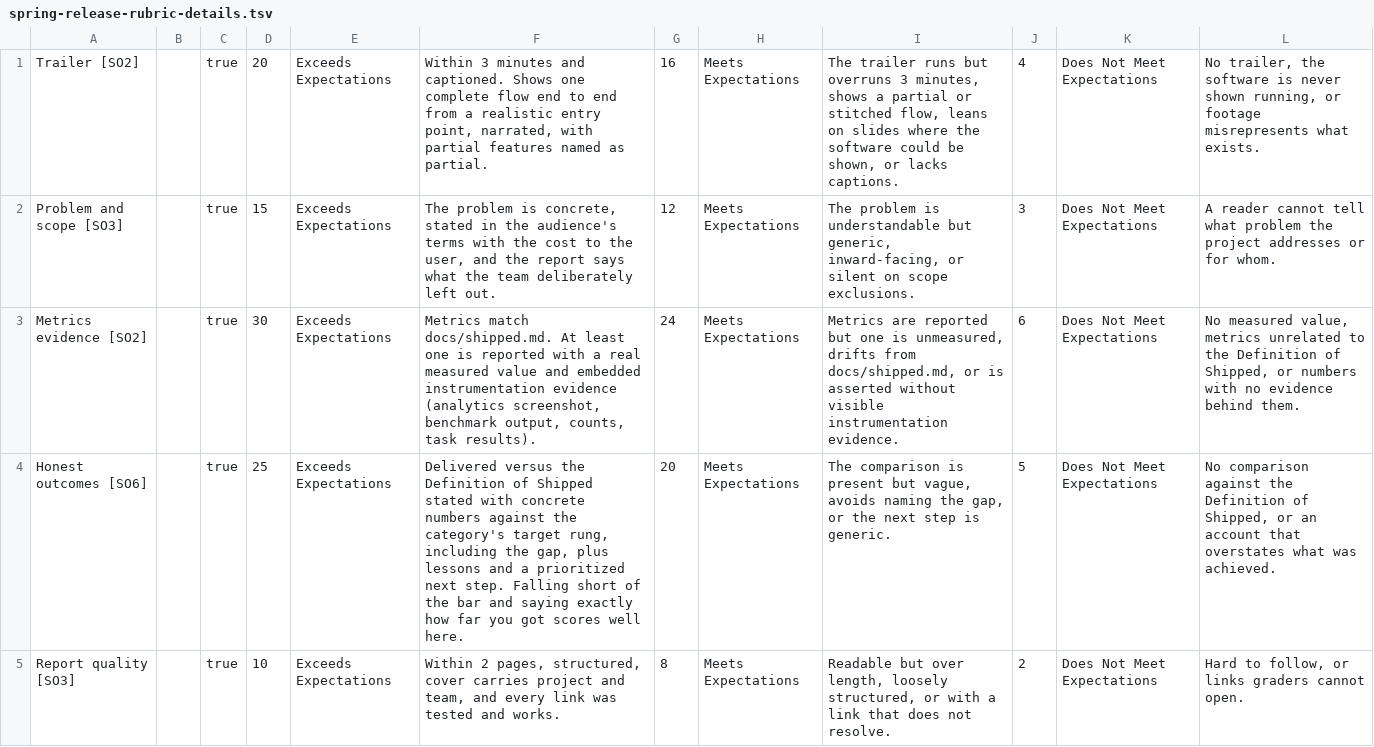
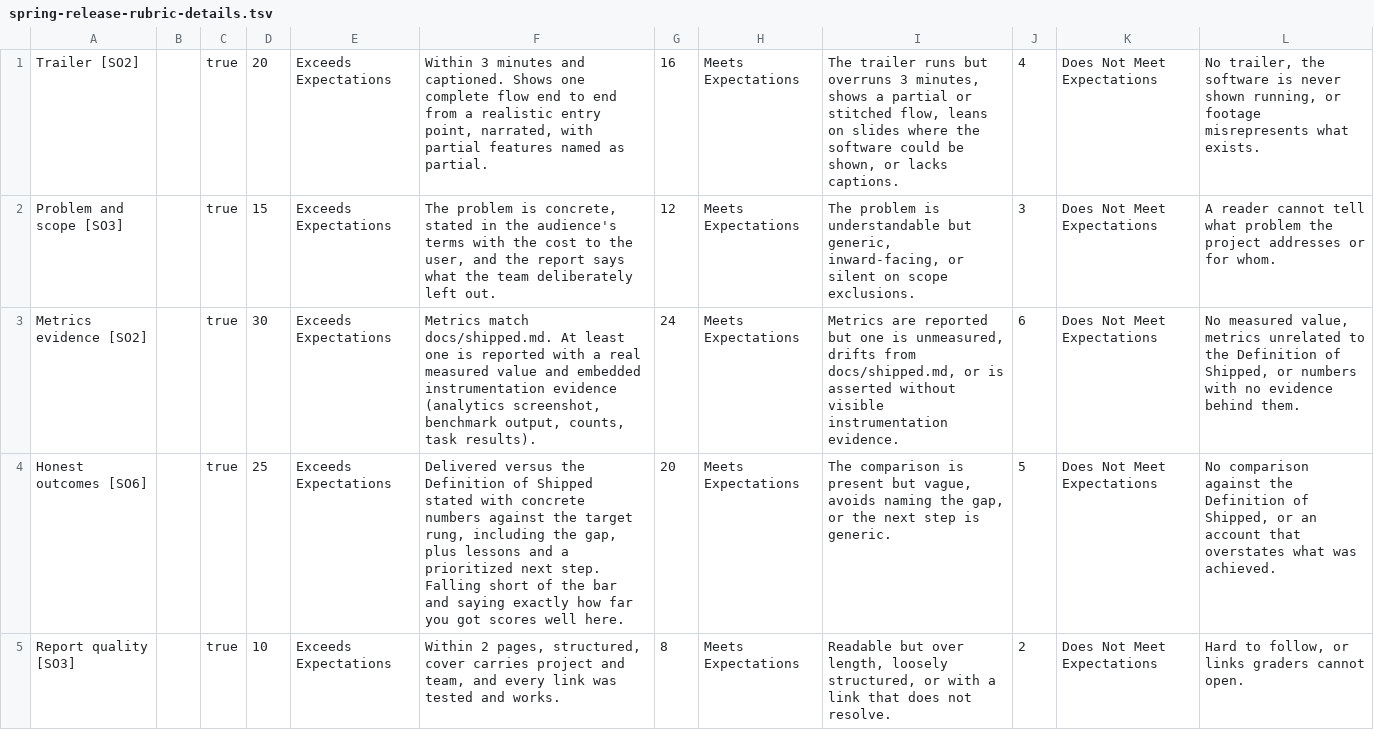
Before and after one commit to adulbrich/cs-capstone-handbook, a TSV file: canvas/assignments/spring-release/spring-release-rubric-details.tsv, drawn as a sheet.

```diff
--- a/canvas/assignments/spring-release/spring-release-rubric-details.tsv
+++ b/canvas/assignments/spring-release/spring-release-rubric-details.tsv
@@ -3,3 +3,3 @@ Problem and scope [SO3]		true	15	Exceeds Expectations	The problem is concrete, s
 Metrics evidence [SO2]		true	30	Exceeds Expectations	Metrics match docs/shipped.md. At least one is reported with a real measured value and embedded instrumentation evidence (analytics screenshot, benchmark output, counts, task results).	24	Meets Expectations	Metrics are reported but one is unmeasured, drifts from docs/shipped.md, or is asserted without visible instrumentation evidence.	6	Does Not Meet Expectations	No measured value, metrics unrelated to the Definition of Shipped, or numbers with no evidence behind them.
-Honest outcomes [SO6]		true	25	Exceeds Expectations	Delivered versus the Definition of Shipped stated with concrete numbers against the category's target rung, including the gap, plus lessons and a prioritized next step. Falling short of the bar and saying exactly how far you got scores well here.	20	Meets Expectations	The comparison is present but vague, avoids naming the gap, or the next step is generic.	5	Does Not Meet Expectations	No comparison against the Definition of Shipped, or an account that overstates what was achieved.
+Honest outcomes [SO6]		true	25	Exceeds Expectations	Delivered versus the Definition of Shipped stated with concrete numbers against the target rung, including the gap, plus lessons and a prioritized next step. Falling short of the bar and saying exactly how far you got scores well here.	20	Meets Expectations	The comparison is present but vague, avoids naming the gap, or the next step is generic.	5	Does Not Meet Expectations	No comparison against the Definition of Shipped, or an account that overstates what was achieved.
 Report quality [SO3]		true	10	Exceeds Expectations	Within 2 pages, structured, cover carries project and team, and every link was tested and works.	8	Meets Expectations	Readable but over length, loosely structured, or with a link that does not resolve.	2	Does Not Meet Expectations	Hard to follow, or links graders cannot open.
```
Also changed, not shown: canvas/assignments/definition-of-shipped/definition-of-shipped-rubric-details.tsv, 11 other files.
